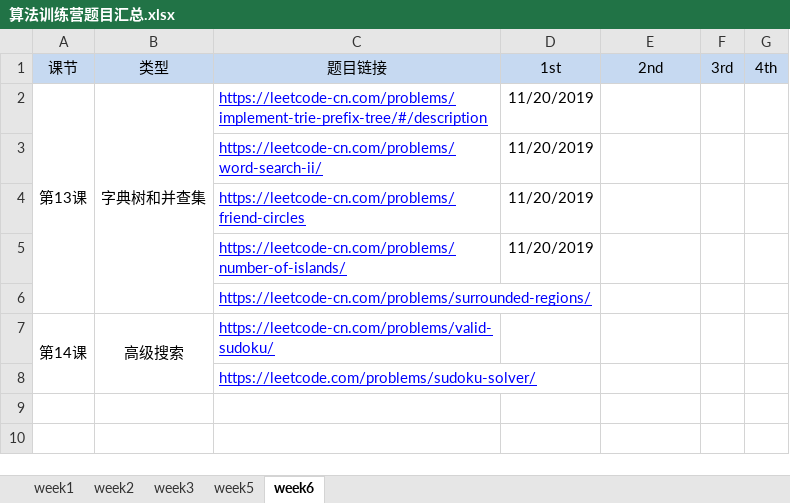
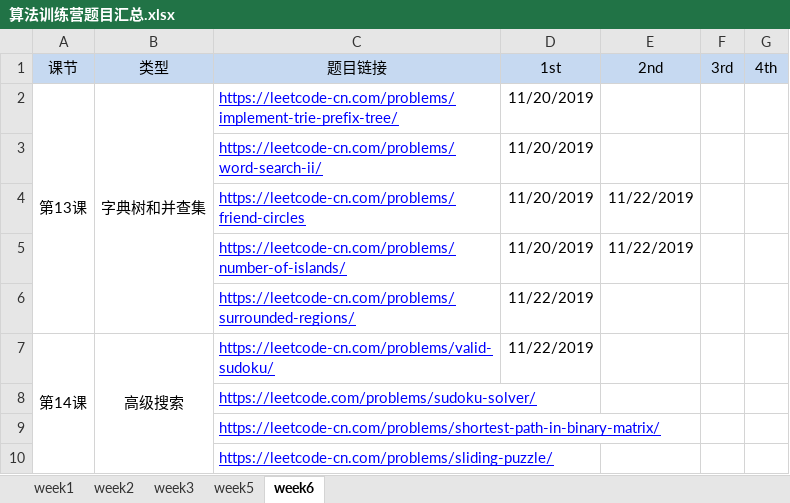
Before and after one commit to Unknown-unknown/one-more-step-in-algo, an Excel workbook: 算法训练营题目汇总.xlsx, sheet week6, drawn as a sheet; values as stored, in another font and other column widths than the file's, no borders; the diff names each change by its address in the sheet, - before the commit and + after, or states it on an @@ line.

```diff
--- a/算法训练营题目汇总.xlsx (sheet week6)
+++ b/算法训练营题目汇总.xlsx (sheet week6)
-C2 (题目链接): https://leetcode-cn.com/problems/implement-trie-prefix-tree/#/description
+C2 (题目链接): https://leetcode-cn.com/problems/implement-trie-prefix-tree/
-E4:E5 (2nd): (empty)
+E4:E5 (2nd): 11/22/2019
-D6:D7 (1st): (empty)
+D6:D7 (1st): 11/22/2019
+row 9:  |  | https://leetcode-cn.com/problems/shortest-path-in-binary-matrix/
+row 10:  |  | https://leetcode-cn.com/problems/sliding-puzzle/
```
Also changed, not shown: sheet week1, sheet week3, sheet week5, sheet week2, 6 other files.
